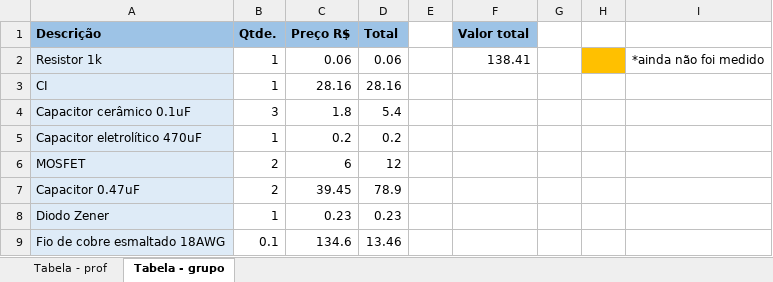
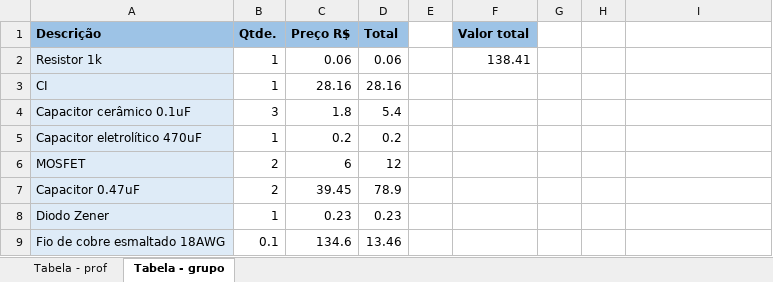
Before and after one commit to ellencoutinho/projeto-eletromag, an Excel workbook: Preços.xlsx, sheet Tabela - grupo, drawn as a sheet; values as stored, in another font and other column widths than the file's, no borders; the diff names each change by its address in the sheet, - before the commit and + after, or states it on an @@ line.

```diff
--- a/Preços.xlsx (sheet Tabela - grupo)
+++ b/Preços.xlsx (sheet Tabela - grupo)
-H2 fill: #FFC000
+H2 fill: none
-I2: *ainda não foi medido
+I2: (empty)
```
Also changed, not shown: 1 other file.
